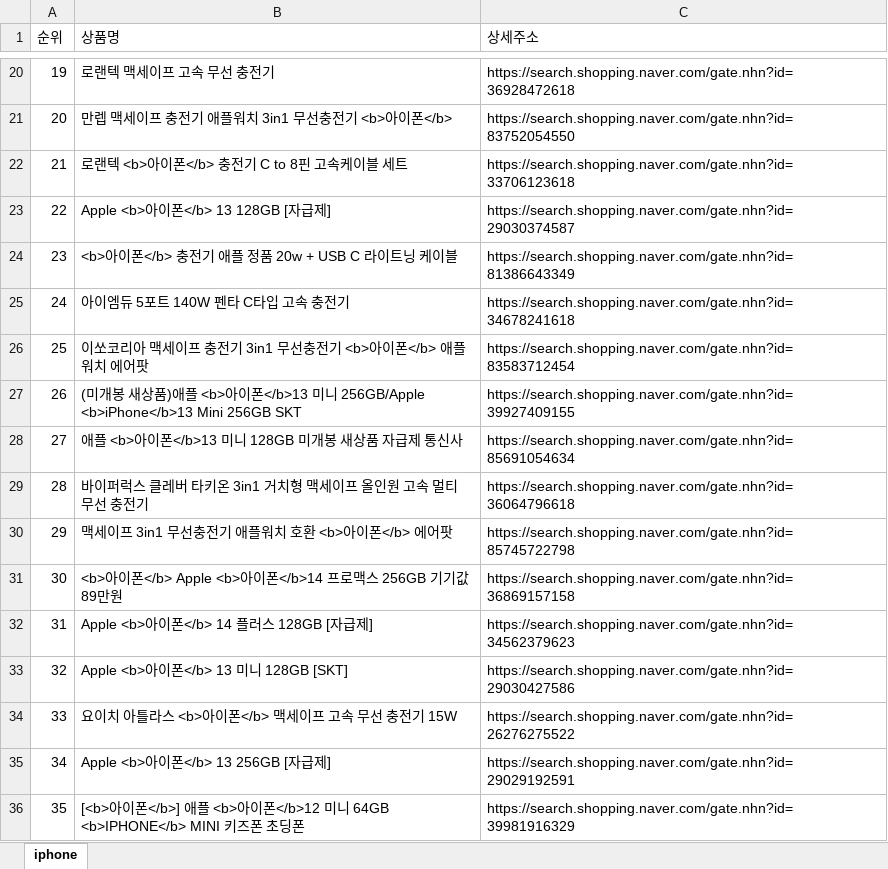
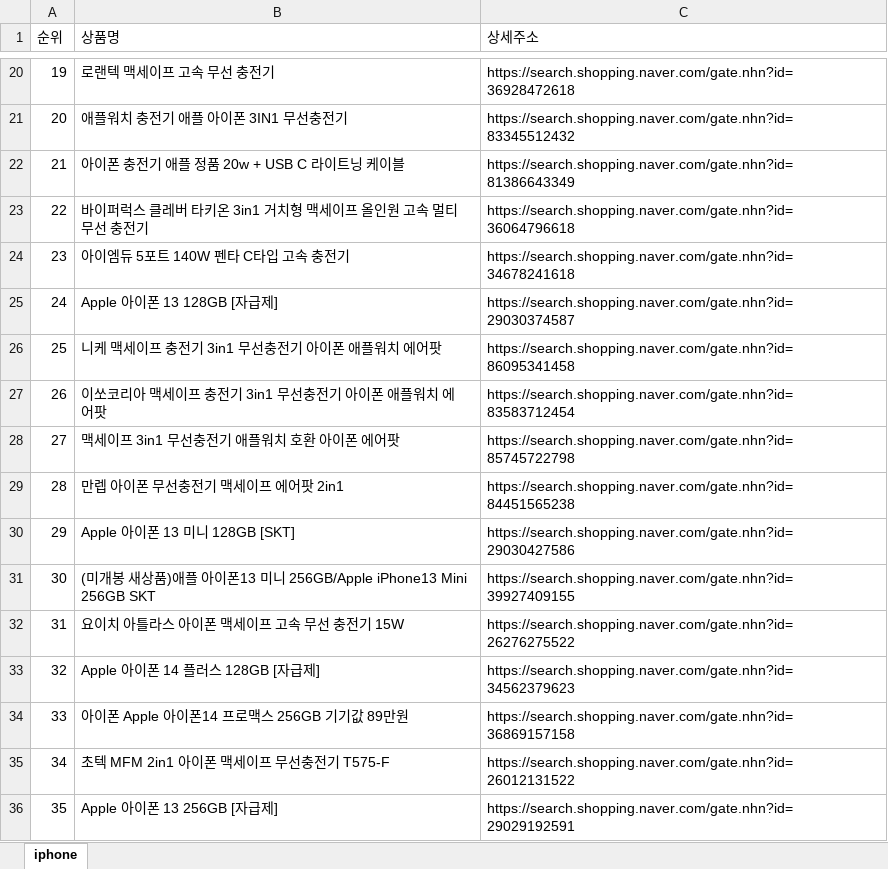
Before and after one commit to nayana0021/pythonsource, an Excel workbook: crawl/naver.xlsx, sheet iphone, drawn as a sheet; only a part is shown, gaps mark what is left out; values as stored, in another font and other column widths than the file's, no borders; the diff covers the shown part only; the diff names each change by its address in the sheet, - before the commit and + after, or states it on an @@ line.

```diff
--- a/crawl/naver.xlsx (sheet iphone)
+++ b/crawl/naver.xlsx (sheet iphone)
-B21 (상품명): 만렙 맥세이프 충전기 애플워치 3in1 무선충전기 <b>아이폰</b>
+B21 (상품명): 애플워치 충전기 애플 아이폰 3IN1 무선충전기
-C21 (상세주소): https://search.shopping.naver.com/gate.nhn?id=83752054550
+C21 (상세주소): https://search.shopping.naver.com/gate.nhn?id=83345512432
-B22 (상품명): 로랜텍 <b>아이폰</b> 충전기 C to 8핀 고속케이블 세트
+B22 (상품명): 아이폰 충전기 애플 정품 20w + USB C 라이트닝 케이블
-C22 (상세주소): https://search.shopping.naver.com/gate.nhn?id=33706123618
+C22 (상세주소): https://search.shopping.naver.com/gate.nhn?id=81386643349
-B23 (상품명): Apple <b>아이폰</b> 13 128GB [자급제]
+B23 (상품명): 바이퍼럭스 클레버 타키온 3in1 거치형 맥세이프 올인원 고속 멀티 무선 충전기
-C23 (상세주소): https://search.shopping.naver.com/gate.nhn?id=29030374587
+C23 (상세주소): https://search.shopping.naver.com/gate.nhn?id=36064796618
-B24 (상품명): <b>아이폰</b> 충전기 애플 정품 20w + USB C 라이트닝 케이블
+B24 (상품명): 아이엠듀 5포트 140W 펜타 C타입 고속 충전기
-C24 (상세주소): https://search.shopping.naver.com/gate.nhn?id=81386643349
+C24 (상세주소): https://search.shopping.naver.com/gate.nhn?id=34678241618
-B25 (상품명): 아이엠듀 5포트 140W 펜타 C타입 고속 충전기
+B25 (상품명): Apple 아이폰 13 128GB [자급제]
-C25 (상세주소): https://search.shopping.naver.com/gate.nhn?id=34678241618
+C25 (상세주소): https://search.shopping.naver.com/gate.nhn?id=29030374587
-B26 (상품명): 이쏘코리아 맥세이프 충전기 3in1 무선충전기 <b>아이폰</b> 애플워치 에어팟
+B26 (상품명): 니케 맥세이프 충전기 3in1 무선충전기 아이폰 애플워치 에어팟
-C26 (상세주소): https://search.shopping.naver.com/gate.nhn?id=83583712454
+C26 (상세주소): https://search.shopping.naver.com/gate.nhn?id=86095341458
-B27 (상품명): (미개봉 새상품)애플 <b>아이폰</b>13 미니 256GB/Apple <b>iPhone</b>13 Mini 256GB SKT
+B27 (상품명): 이쏘코리아 맥세이프 충전기 3in1 무선충전기 아이폰 애플워치 에어팟
-C27 (상세주소): https://search.shopping.naver.com/gate.nhn?id=39927409155
+C27 (상세주소): https://search.shopping.naver.com/gate.nhn?id=83583712454
-B28 (상품명): 애플 <b>아이폰</b>13 미니 128GB 미개봉 새상품 자급제 통신사
+B28 (상품명): 맥세이프 3in1 무선충전기 애플워치 호환 아이폰 에어팟
-C28 (상세주소): https://search.shopping.naver.com/gate.nhn?id=85691054634
+C28 (상세주소): https://search.shopping.naver.com/gate.nhn?id=85745722798
-B29 (상품명): 바이퍼럭스 클레버 타키온 3in1 거치형 맥세이프 올인원 고속 멀티 무선 충전기
+B29 (상품명): 만렙 아이폰 무선충전기 맥세이프 에어팟 2in1
-C29 (상세주소): https://search.shopping.naver.com/gate.nhn?id=36064796618
+C29 (상세주소): https://search.shopping.naver.com/gate.nhn?id=84451565238
-B30 (상품명): 맥세이프 3in1 무선충전기 애플워치 호환 <b>아이폰</b> 에어팟
+B30 (상품명): Apple 아이폰 13 미니 128GB [SKT]
-C30 (상세주소): https://search.shopping.naver.com/gate.nhn?id=85745722798
+C30 (상세주소): https://search.shopping.naver.com/gate.nhn?id=29030427586
-B31 (상품명): <b>아이폰</b> Apple <b>아이폰</b>14 프로맥스 256GB 기기값 89만원
+B31 (상품명): (미개봉 새상품)애플 아이폰13 미니 256GB/Apple iPhone13 Mini 256GB SKT
-C31 (상세주소): https://search.shopping.naver.com/gate.nhn?id=36869157158
+C31 (상세주소): https://search.shopping.naver.com/gate.nhn?id=39927409155
-B32 (상품명): Apple <b>아이폰</b> 14 플러스 128GB [자급제]
+B32 (상품명): 요이치 아틀라스 아이폰 맥세이프 고속 무선 충전기 15W
-C32 (상세주소): https://search.shopping.naver.com/gate.nhn?id=34562379623
+C32 (상세주소): https://search.shopping.naver.com/gate.nhn?id=26276275522
-B33 (상품명): Apple <b>아이폰</b> 13 미니 128GB [SKT]
+B33 (상품명): Apple 아이폰 14 플러스 128GB [자급제]
-C33 (상세주소): https://search.shopping.naver.com/gate.nhn?id=29030427586
+C33 (상세주소): https://search.shopping.naver.com/gate.nhn?id=34562379623
-B34 (상품명): 요이치 아틀라스 <b>아이폰</b> 맥세이프 고속 무선 충전기 15W
+B34 (상품명): 아이폰 Apple 아이폰14 프로맥스 256GB 기기값 89만원
-C34 (상세주소): https://search.shopping.naver.com/gate.nhn?id=26276275522
+C34 (상세주소): https://search.shopping.naver.com/gate.nhn?id=36869157158
-B35 (상품명): Apple <b>아이폰</b> 13 256GB [자급제]
+B35 (상품명): 초텍 MFM 2in1 아이폰 맥세이프 무선충전기 T575-F
-C35 (상세주소): https://search.shopping.naver.com/gate.nhn?id=29029192591
+C35 (상세주소): https://search.shopping.naver.com/gate.nhn?id=26012131522
-B36 (상품명): [<b>아이폰</b>] 애플 <b>아이폰</b>12 미니 64GB <b>IPHONE</b> MINI 키즈폰 초딩폰
+B36 (상품명): Apple 아이폰 13 256GB [자급제]
-C36 (상세주소): https://search.shopping.naver.com/gate.nhn?id=39981916329
+C36 (상세주소): https://search.shopping.naver.com/gate.nhn?id=29029192591
```
Also changed, not shown: 1943 edited cells elsewhere in this sheet, 9 other files.
